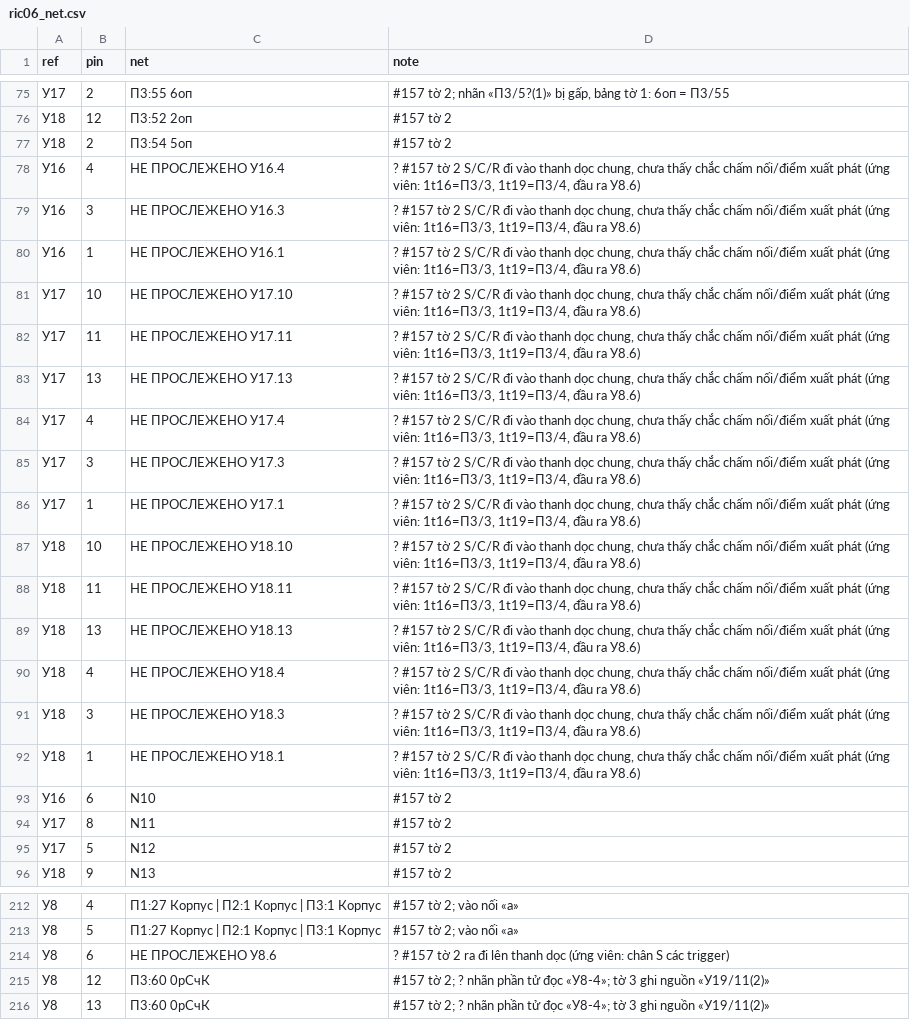
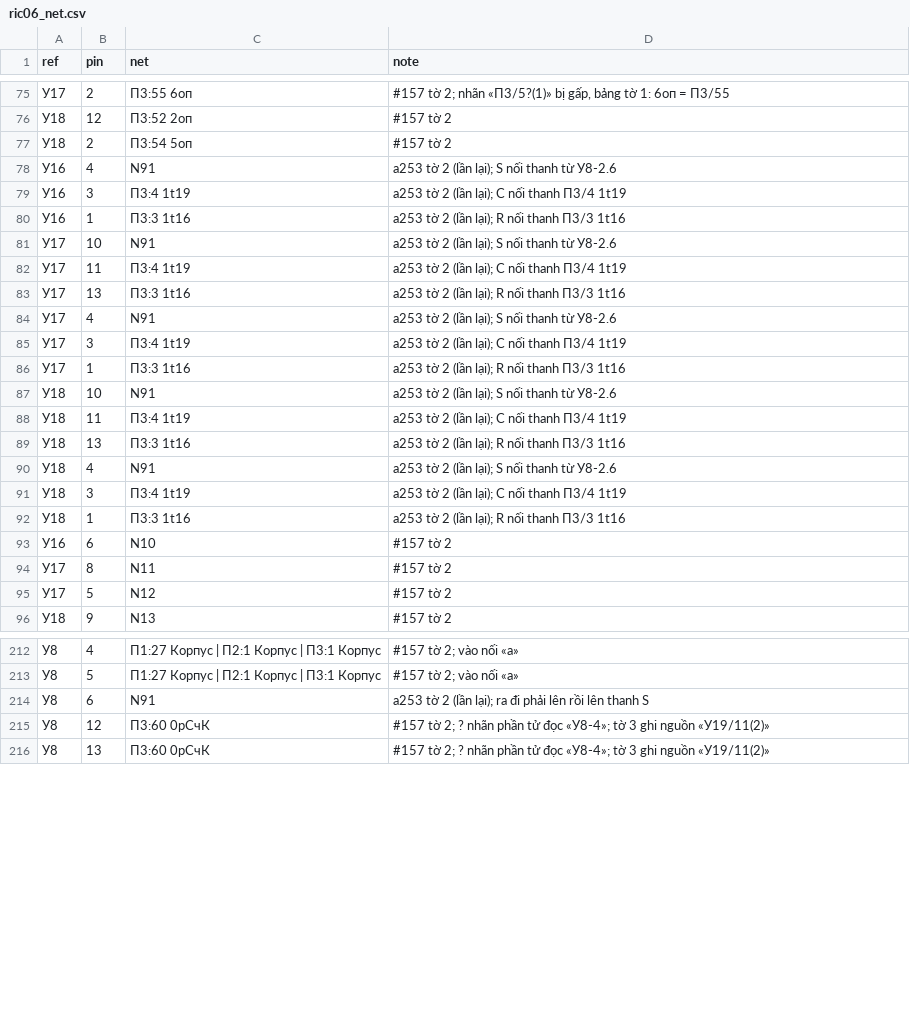
Before and after one commit to DarkZyno201097/A313-V, a CSV file: tmp/pdfs/review/a313-3/e3/ric06_net.csv, drawn as a sheet; only a part is shown, gaps mark what is left out; the diff covers the shown part only; the diff names each change by its address in the sheet, - before the commit and + after, or states it on an @@ line.

```diff
--- a/tmp/pdfs/review/a313-3/e3/ric06_net.csv
+++ b/tmp/pdfs/review/a313-3/e3/ric06_net.csv
-C78 (net): НЕ ПРОСЛЕЖЕНО У16.4
+C78 (net): N91
-D78 (note): ? #157 tờ 2 S/C/R đi vào thanh dọc chung, chưa thấy chắc chấm nối/điểm xuất phát (ứng viên: 1t16=П3/3, 1t19=П3/4, đầu ra У8.6)
+D78 (note): a253 tờ 2 (lần lại); S nối thanh từ У8-2.6
-C79 (net): НЕ ПРОСЛЕЖЕНО У16.3
+C79 (net): П3:4 1t19
-D79 (note): ? #157 tờ 2 S/C/R đi vào thanh dọc chung, chưa thấy chắc chấm nối/điểm xuất phát (ứng viên: 1t16=П3/3, 1t19=П3/4, đầu ra У8.6)
+D79 (note): a253 tờ 2 (lần lại); C nối thanh П3/4 1t19
-C80 (net): НЕ ПРОСЛЕЖЕНО У16.1
+C80 (net): П3:3 1t16
-D80 (note): ? #157 tờ 2 S/C/R đi vào thanh dọc chung, chưa thấy chắc chấm nối/điểm xuất phát (ứng viên: 1t16=П3/3, 1t19=П3/4, đầu ra У8.6)
+D80 (note): a253 tờ 2 (lần lại); R nối thanh П3/3 1t16
-C81 (net): НЕ ПРОСЛЕЖЕНО У17.10
+C81 (net): N91
-D81 (note): ? #157 tờ 2 S/C/R đi vào thanh dọc chung, chưa thấy chắc chấm nối/điểm xuất phát (ứng viên: 1t16=П3/3, 1t19=П3/4, đầu ra У8.6)
+D81 (note): a253 tờ 2 (lần lại); S nối thanh từ У8-2.6
-C82 (net): НЕ ПРОСЛЕЖЕНО У17.11
+C82 (net): П3:4 1t19
-D82 (note): ? #157 tờ 2 S/C/R đi vào thanh dọc chung, chưa thấy chắc chấm nối/điểm xuất phát (ứng viên: 1t16=П3/3, 1t19=П3/4, đầu ra У8.6)
+D82 (note): a253 tờ 2 (lần lại); C nối thanh П3/4 1t19
-C83 (net): НЕ ПРОСЛЕЖЕНО У17.13
+C83 (net): П3:3 1t16
-D83 (note): ? #157 tờ 2 S/C/R đi vào thanh dọc chung, chưa thấy chắc chấm nối/điểm xuất phát (ứng viên: 1t16=П3/3, 1t19=П3/4, đầu ra У8.6)
+D83 (note): a253 tờ 2 (lần lại); R nối thanh П3/3 1t16
-C84 (net): НЕ ПРОСЛЕЖЕНО У17.4
+C84 (net): N91
-D84 (note): ? #157 tờ 2 S/C/R đi vào thanh dọc chung, chưa thấy chắc chấm nối/điểm xuất phát (ứng viên: 1t16=П3/3, 1t19=П3/4, đầu ra У8.6)
+D84 (note): a253 tờ 2 (lần lại); S nối thanh từ У8-2.6
-C85 (net): НЕ ПРОСЛЕЖЕНО У17.3
+C85 (net): П3:4 1t19
-D85 (note): ? #157 tờ 2 S/C/R đi vào thanh dọc chung, chưa thấy chắc chấm nối/điểm xuất phát (ứng viên: 1t16=П3/3, 1t19=П3/4, đầu ra У8.6)
+D85 (note): a253 tờ 2 (lần lại); C nối thanh П3/4 1t19
-C86 (net): НЕ ПРОСЛЕЖЕНО У17.1
+C86 (net): П3:3 1t16
-D86 (note): ? #157 tờ 2 S/C/R đi vào thanh dọc chung, chưa thấy chắc chấm nối/điểm xuất phát (ứng viên: 1t16=П3/3, 1t19=П3/4, đầu ra У8.6)
+D86 (note): a253 tờ 2 (lần lại); R nối thanh П3/3 1t16
-C87 (net): НЕ ПРОСЛЕЖЕНО У18.10
+C87 (net): N91
-D87 (note): ? #157 tờ 2 S/C/R đi vào thanh dọc chung, chưa thấy chắc chấm nối/điểm xuất phát (ứng viên: 1t16=П3/3, 1t19=П3/4, đầu ra У8.6)
+D87 (note): a253 tờ 2 (lần lại); S nối thanh từ У8-2.6
-C88 (net): НЕ ПРОСЛЕЖЕНО У18.11
+C88 (net): П3:4 1t19
-D88 (note): ? #157 tờ 2 S/C/R đi vào thanh dọc chung, chưa thấy chắc chấm nối/điểm xuất phát (ứng viên: 1t16=П3/3, 1t19=П3/4, đầu ra У8.6)
+D88 (note): a253 tờ 2 (lần lại); C nối thanh П3/4 1t19
-C89 (net): НЕ ПРОСЛЕЖЕНО У18.13
+C89 (net): П3:3 1t16
-D89 (note): ? #157 tờ 2 S/C/R đi vào thanh dọc chung, chưa thấy chắc chấm nối/điểm xuất phát (ứng viên: 1t16=П3/3, 1t19=П3/4, đầu ra У8.6)
+D89 (note): a253 tờ 2 (lần lại); R nối thanh П3/3 1t16
-C90 (net): НЕ ПРОСЛЕЖЕНО У18.4
+C90 (net): N91
-D90 (note): ? #157 tờ 2 S/C/R đi vào thanh dọc chung, chưa thấy chắc chấm nối/điểm xuất phát (ứng viên: 1t16=П3/3, 1t19=П3/4, đầu ra У8.6)
+D90 (note): a253 tờ 2 (lần lại); S nối thanh từ У8-2.6
-C91 (net): НЕ ПРОСЛЕЖЕНО У18.3
+C91 (net): П3:4 1t19
-D91 (note): ? #157 tờ 2 S/C/R đi vào thanh dọc chung, chưa thấy chắc chấm nối/điểm xuất phát (ứng viên: 1t16=П3/3, 1t19=П3/4, đầu ra У8.6)
+D91 (note): a253 tờ 2 (lần lại); C nối thanh П3/4 1t19
-C92 (net): НЕ ПРОСЛЕЖЕНО У18.1
+C92 (net): П3:3 1t16
-D92 (note): ? #157 tờ 2 S/C/R đi vào thanh dọc chung, chưa thấy chắc chấm nối/điểm xuất phát (ứng viên: 1t16=П3/3, 1t19=П3/4, đầu ra У8.6)
+D92 (note): a253 tờ 2 (lần lại); R nối thanh П3/3 1t16
-C214 (net): НЕ ПРОСЛЕЖЕНО У8.6
+C214 (net): N91
-D214 (note): ? #157 tờ 2 ra đi lên thanh dọc (ứng viên: chân S các trigger)
+D214 (note): a253 tờ 2 (lần lại); ra đi phải lên rồi lên thanh S
```
Also changed, not shown: 112 edited cells elsewhere in this file, 4 other files.
